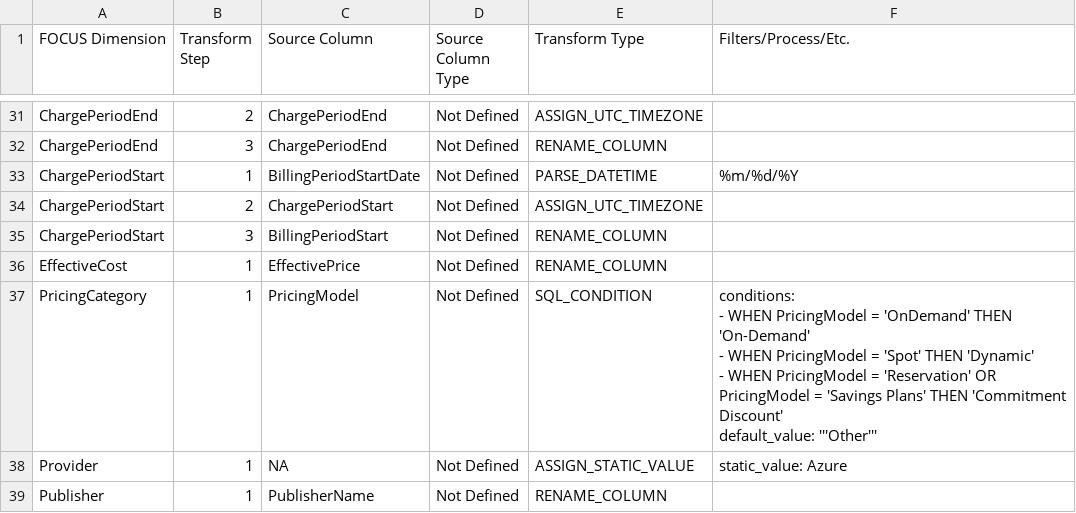
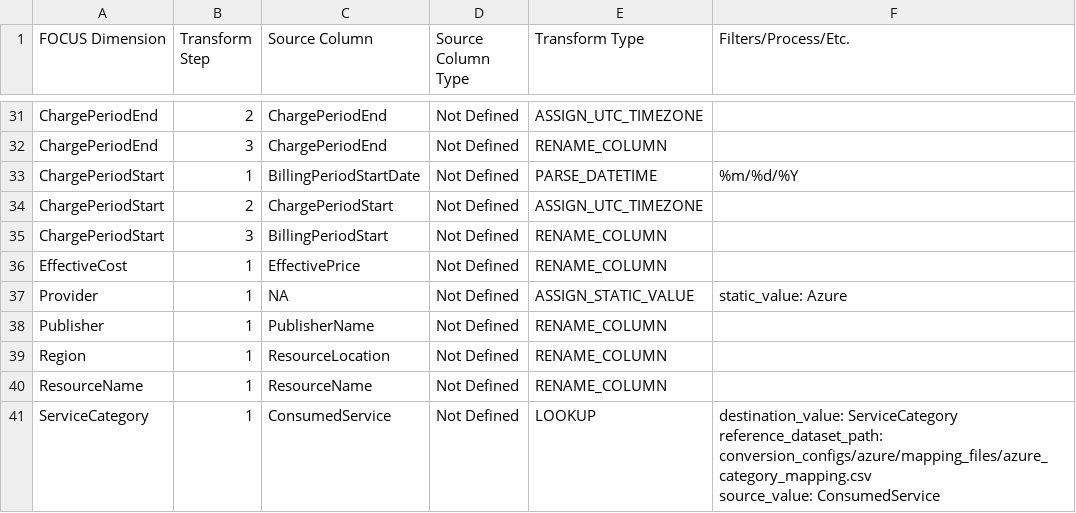
Before and after one commit to finopsfoundation/focus_converters, a CSV file: conversion_rules_export/csv/azure.csv, drawn as a sheet; only a part is shown, gaps mark what is left out; the shorter side is filled out with more unchanged rows; ↵ is a line break in a cell; the diff names each change by its address in the sheet, - before the commit and + after, or states it on an @@ line.

Commit message:
Update azure.csv
Signed-off-by: Varun Mittal <varunmittal91@gmail.com>

```diff
--- a/conversion_rules_export/csv/azure.csv
+++ b/conversion_rules_export/csv/azure.csv
-row 37: PricingCategory | 1 | PricingModel | Not Defined | SQL_CONDITION | conditions: ↵ - WHEN PricingModel = 'OnDemand' THEN 'On-Demand' ↵ - WHEN PricingModel = 'Spot' THEN 'Dynamic' ↵ - WHEN PricingModel = 'Reservation' OR PricingModel = 'Savings Plans' THEN 'Commitment ↵ Discount' ↵ default_value: '''Other'''
```
